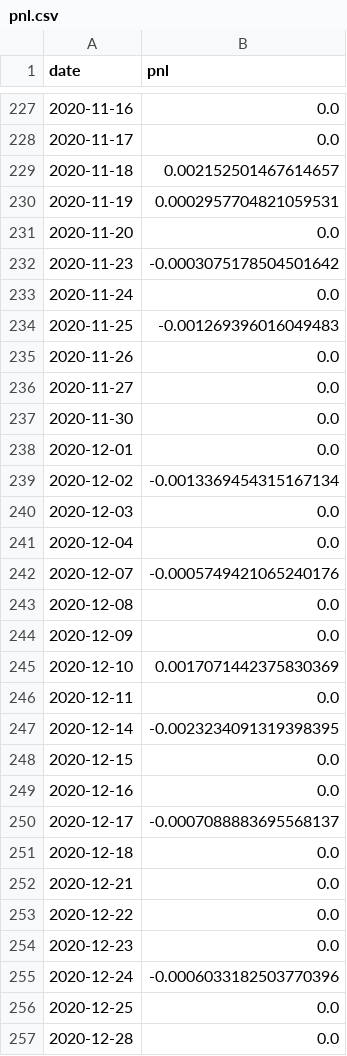
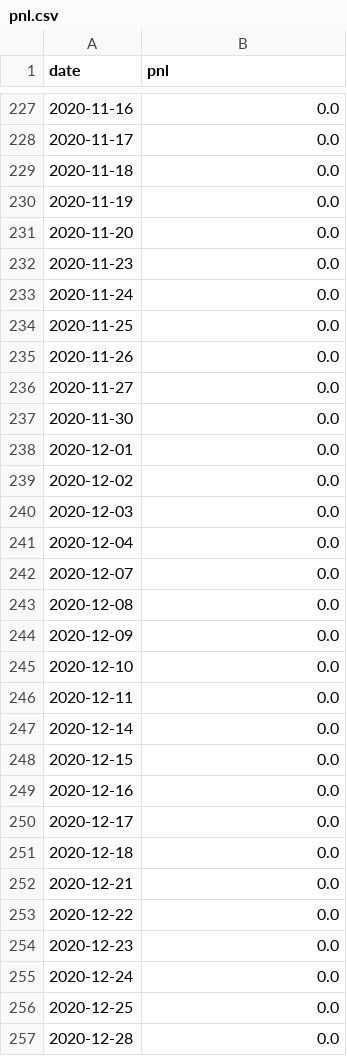
Before and after one commit to cta2106/algo-trading, a CSV file: intraday_trend/src/data/pnl/pnl.csv, drawn as a sheet; only a part is shown, gaps mark what is left out; the diff covers the shown part only.

```diff
--- a/intraday_trend/src/data/pnl/pnl.csv
+++ b/intraday_trend/src/data/pnl/pnl.csv
@@ -228,8 +228,8 @@ date,pnl
 2020-11-17,0.0
-2020-11-18,0.002152501467614657
-2020-11-19,0.0002957704821059531
+2020-11-18,0.0
+2020-11-19,0.0
 2020-11-20,0.0
-2020-11-23,-0.0003075178504501642
+2020-11-23,0.0
 2020-11-24,0.0
-2020-11-25,-0.001269396016049483
+2020-11-25,0.0
 2020-11-26,0.0
@@ -238,14 +238,14 @@ date,pnl
 2020-12-01,0.0
-2020-12-02,-0.0013369454315167134
+2020-12-02,0.0
 2020-12-03,0.0
 2020-12-04,0.0
-2020-12-07,-0.0005749421065240176
+2020-12-07,0.0
 2020-12-08,0.0
 2020-12-09,0.0
-2020-12-10,0.0017071442375830369
+2020-12-10,0.0
 2020-12-11,0.0
-2020-12-14,-0.0023234091319398395
+2020-12-14,0.0
 2020-12-15,0.0
 2020-12-16,0.0
-2020-12-17,-0.0007088883695568137
+2020-12-17,0.0
 2020-12-18,0.0
@@ -254,3 +254,3 @@ date,pnl
 2020-12-23,0.0
-2020-12-24,-0.0006033182503770396
+2020-12-24,0.0
 2020-12-25,0.0
```
Also changed, not shown: 88 edited cells elsewhere in this file, 3 other files.
